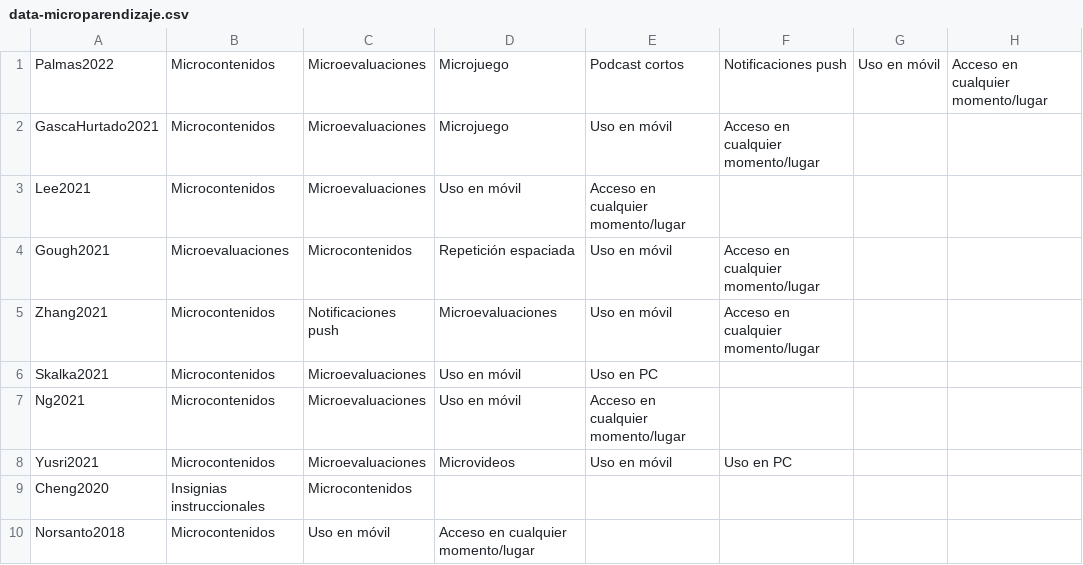
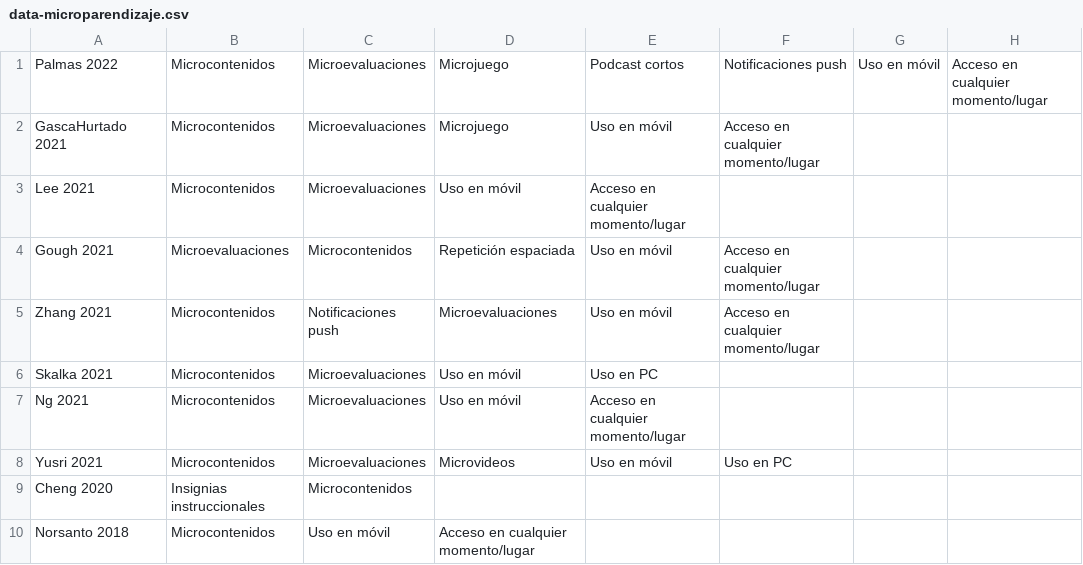
Before and after one commit to cigotete/diagrams-articles, a CSV file: data/data-microparendizaje.csv, drawn as a sheet.

Commit message:
CSV microaprendizaje updated.

```diff
--- a/data/data-microparendizaje.csv
+++ b/data/data-microparendizaje.csv
@@ -1,10 +1,10 @@
-Palmas2022,Microcontenidos,Microevaluaciones,Microjuego,Podcast cortos,Notificaciones push,Uso en móvil,Acceso en cualquier momento/lugar
-GascaHurtado2021,Microcontenidos,Microevaluaciones,Microjuego,Uso en móvil,Acceso en cualquier momento/lugar,,
-Lee2021,Microcontenidos,Microevaluaciones,Uso en móvil,Acceso en cualquier momento/lugar,,,
-Gough2021,Microevaluaciones,Microcontenidos,Repetición espaciada,Uso en móvil,Acceso en cualquier momento/lugar,,
-Zhang2021,Microcontenidos,Notificaciones push,Microevaluaciones,Uso en móvil,Acceso en cualquier momento/lugar,,
-Skalka2021,Microcontenidos,Microevaluaciones,Uso en móvil,Uso en PC,,,
-Ng2021,Microcontenidos,Microevaluaciones,Uso en móvil,Acceso en cualquier momento/lugar,,,
-Yusri2021,Microcontenidos,Microevaluaciones,Microvideos,Uso en móvil,Uso en PC,,,
-Cheng2020,Insignias instruccionales,Microcontenidos,,,,,
-Norsanto2018,Microcontenidos,Uso en móvil,Acceso en cualquier momento/lugar,,,,
+Palmas 2022,Microcontenidos,Microevaluaciones,Microjuego,Podcast cortos,Notificaciones push,Uso en móvil,Acceso en cualquier momento/lugar
+GascaHurtado 2021,Microcontenidos,Microevaluaciones,Microjuego,Uso en móvil,Acceso en cualquier momento/lugar,,
+Lee 2021,Microcontenidos,Microevaluaciones,Uso en móvil,Acceso en cualquier momento/lugar,,,
+Gough 2021,Microevaluaciones,Microcontenidos,Repetición espaciada,Uso en móvil,Acceso en cualquier momento/lugar,,
+Zhang 2021,Microcontenidos,Notificaciones push,Microevaluaciones,Uso en móvil,Acceso en cualquier momento/lugar,,
+Skalka 2021,Microcontenidos,Microevaluaciones,Uso en móvil,Uso en PC,,,
+Ng 2021,Microcontenidos,Microevaluaciones,Uso en móvil,Acceso en cualquier momento/lugar,,,
+Yusri 2021,Microcontenidos,Microevaluaciones,Microvideos,Uso en móvil,Uso en PC,,,
+Cheng 2020,Insignias instruccionales,Microcontenidos,,,,,
+Norsanto 2018,Microcontenidos,Uso en móvil,Acceso en cualquier momento/lugar,,,,
```
